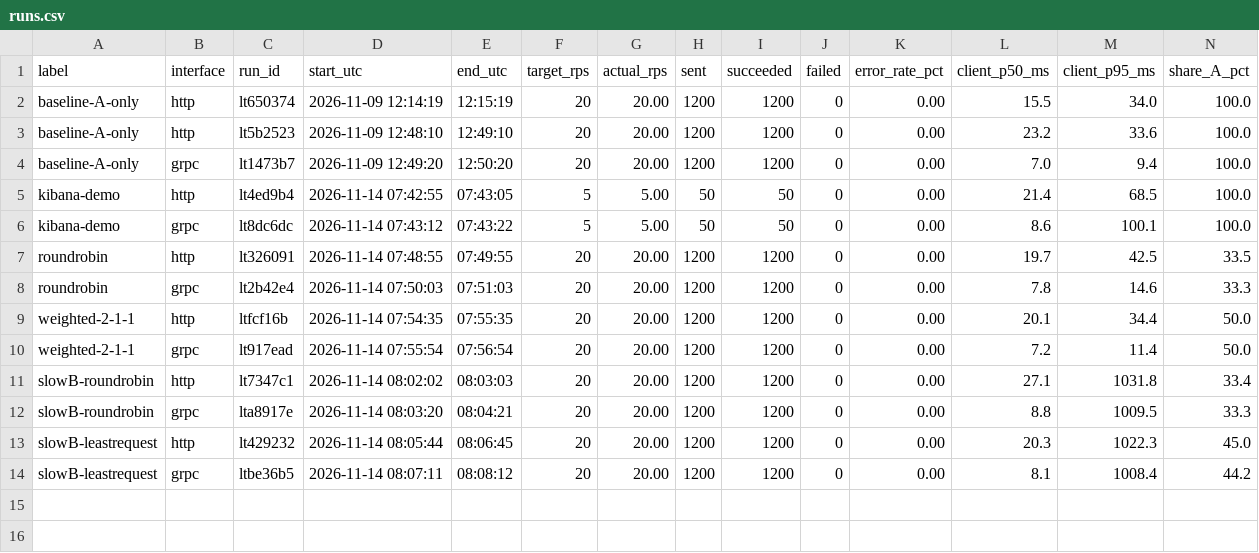
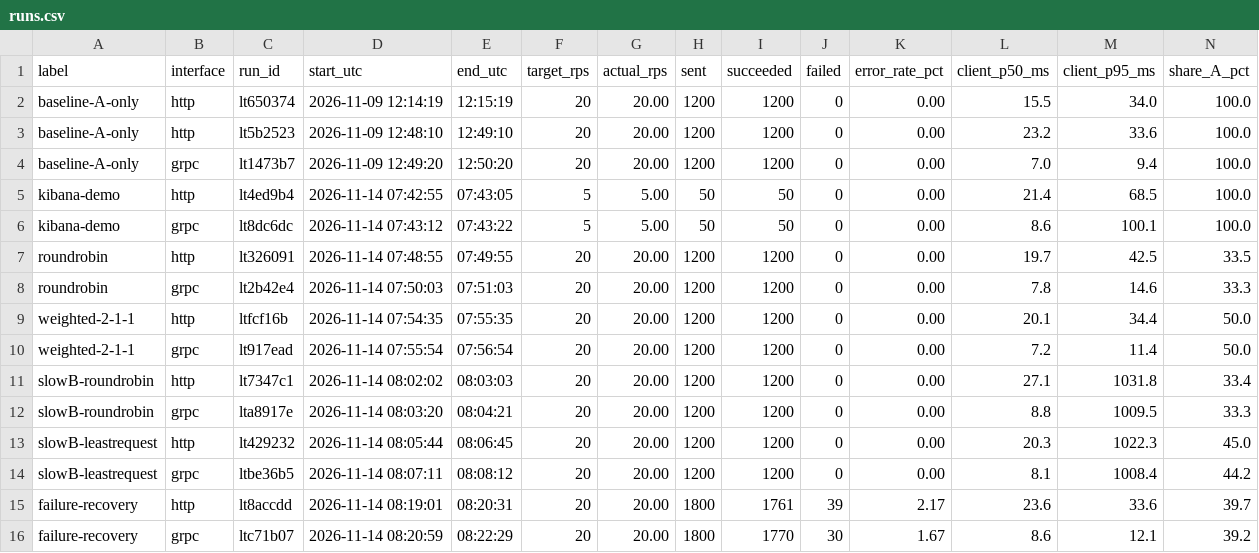
Before and after one commit to sarah404-debug/ESD-Assignment3, a CSV file: results/runs.csv, drawn as a sheet; only a part is shown; rows hold the shown columns only; the diff names each change by its address in the sheet, - before the commit and + after, or states it on an @@ line.

Commit message:
Part D experiment 3: gRPC health service, Envoy active health checks, stop/start replica in test client, record failure runs

```diff
--- a/results/runs.csv
+++ b/results/runs.csv
+row 15: failure-recovery | http | lt8accdd | 2026-11-14 08:19:01 | 08:20:31 | 20 | 20.00 | 1800 | 1761 | 39 | 2.17 | 23.6 | 33.6 | 39.7
+row 16: failure-recovery | grpc | ltc71b07 | 2026-11-14 08:20:59 | 08:22:29 | 20 | 20.00 | 1800 | 1770 | 30 | 1.67 | 8.6 | 12.1 | 39.2
```
Also changed, not shown: 9 other files.
